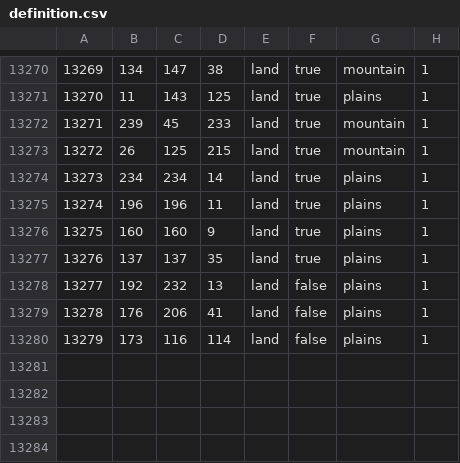
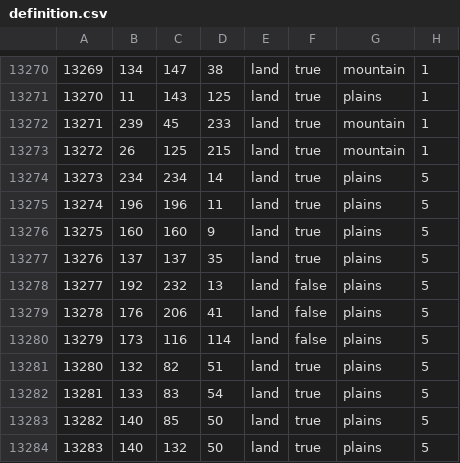
Before and after one commit to Volkorel/Qulubul-Jamahiriyati, a CSV file: map/definition.csv, drawn as a sheet; only a part is shown, gaps mark what is left out.

```diff
--- a/map/definition.csv
+++ b/map/definition.csv
@@ -13273,8 +13273,12 @@
 13272;26;125;215;land;true;mountain;1
-13273;234;234;14;land;true;plains;1
-13274;196;196;11;land;true;plains;1
-13275;160;160;9;land;true;plains;1
-13276;137;137;35;land;true;plains;1
-13277;192;232;13;land;false;plains;1
-13278;176;206;41;land;false;plains;1
-13279;173;116;114;land;false;plains;1
+13273;234;234;14;land;true;plains;5
+13274;196;196;11;land;true;plains;5
+13275;160;160;9;land;true;plains;5
+13276;137;137;35;land;true;plains;5
+13277;192;232;13;land;false;plains;5
+13278;176;206;41;land;false;plains;5
+13279;173;116;114;land;false;plains;5
+13280;132;82;51;land;true;plains;5
+13281;133;83;54;land;true;plains;5
+13282;140;85;50;land;true;plains;5
+13283;140;132;50;land;true;plains;5
```
Also changed, not shown: map/definition.csv.fixed.csv, 39 other files.
